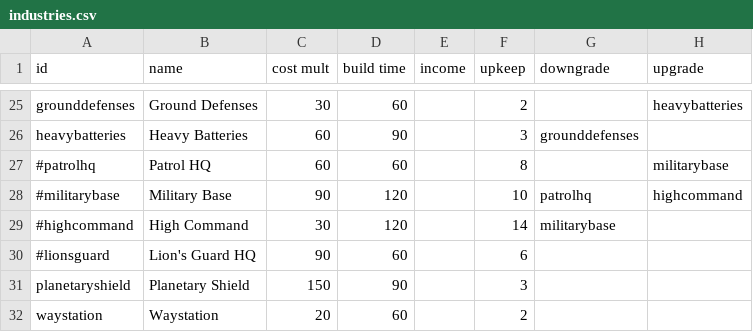
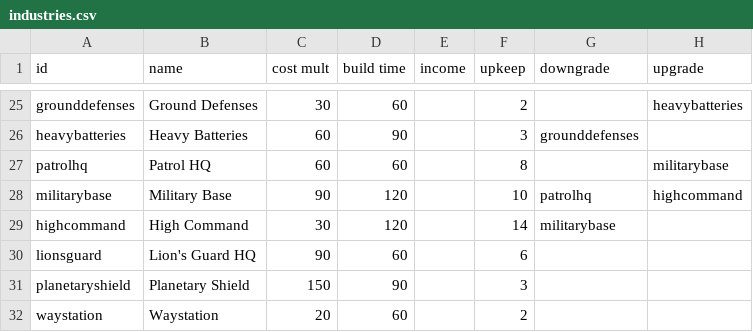
Before and after one commit to Alaricdragon/MarketRetrofits, a CSV file: data/campaign/old/industries.csv, drawn as a sheet; only a part is shown, gaps mark what is left out; the diff names each change by its address in the sheet, - before the commit and + after, or states it on an @@ line.

Commit message:
data handling started.

```diff
--- a/data/campaign/old/industries.csv
+++ b/data/campaign/old/industries.csv
-A27 (id): #patrolhq
+A27 (id): patrolhq
-A28 (id): #militarybase
+A28 (id): militarybase
-A29 (id): #highcommand
+A29 (id): highcommand
-A30 (id): #lionsguard
+A30 (id): lionsguard
```
Also changed, not shown: 8 other files.
